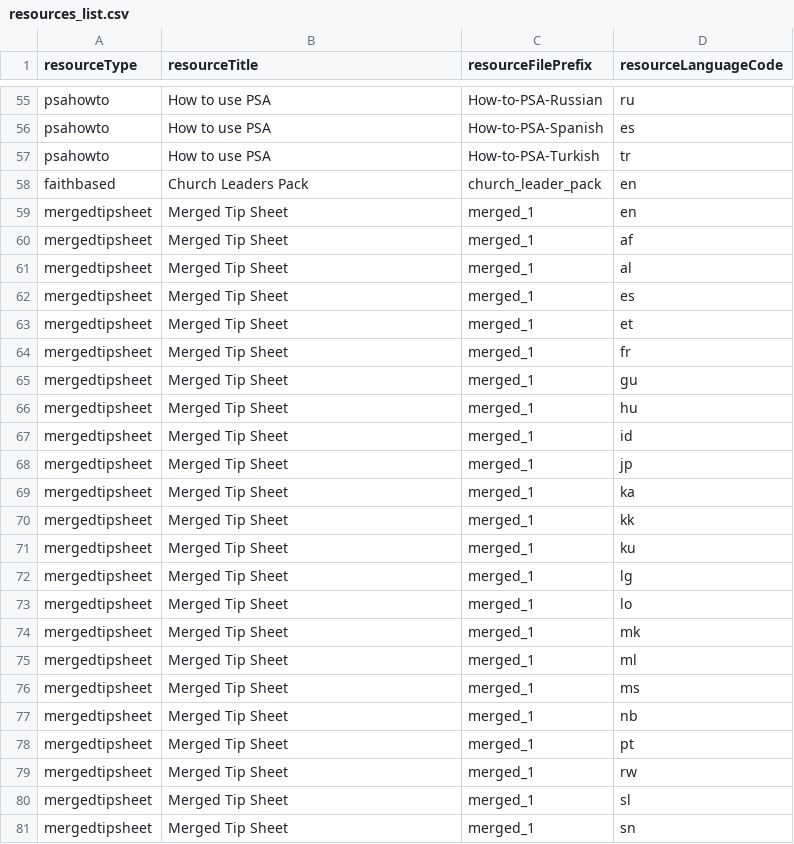
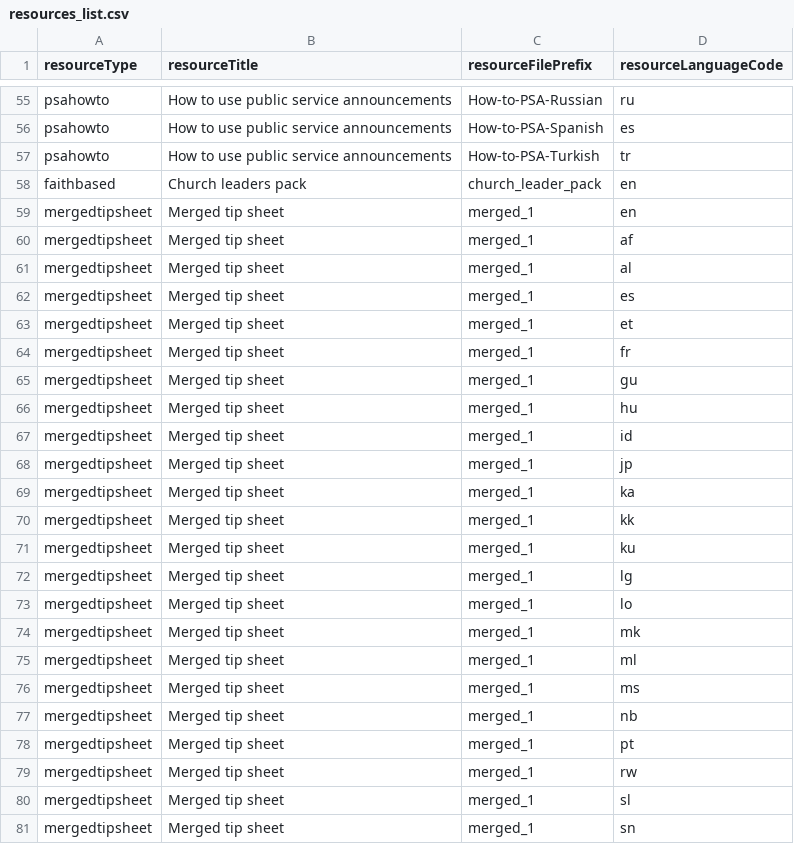
Before and after one commit to sylviawakoli/covid-parenting-website, a CSV file: src/assets/resources/resources_list.csv, drawn as a sheet; only a part is shown, gaps mark what is left out; the diff covers the shown part only; the diff names each change by its address in the sheet, - before the commit and + after, or states it on an @@ line.

```diff
--- a/src/assets/resources/resources_list.csv
+++ b/src/assets/resources/resources_list.csv
-B55:B57 (resourceTitle): How to use PSA
+B55:B57 (resourceTitle): How to use public service announcements
-B58 (resourceTitle): Church Leaders Pack
+B58 (resourceTitle): Church leaders pack
-B59:B81 (resourceTitle): Merged Tip Sheet
+B59:B81 (resourceTitle): Merged tip sheet
```
Also changed, not shown: 130 edited cells elsewhere in this file, 8 other files.
